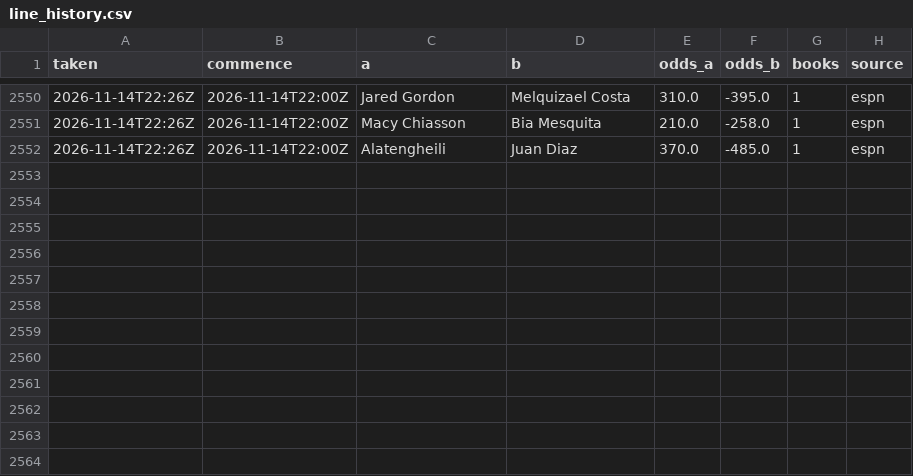
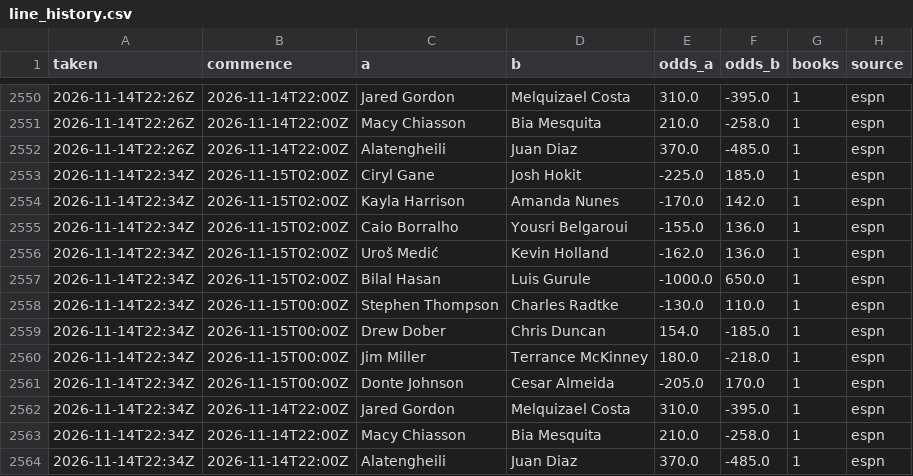
Before and after one commit to Jono-bit-trade/jonos-ufc-picks, a CSV file: data/line_history.csv, drawn as a sheet; only a part is shown, gaps mark what is left out.

```diff
--- a/data/line_history.csv
+++ b/data/line_history.csv
@@ -2552 +2552,13 @@ taken,commence,a,b,odds_a,odds_b,books,source
 2026-11-14T22:26Z,2026-11-14T22:00Z,Alatengheili,Juan Diaz,370.0,-485.0,1,espn
+2026-11-14T22:34Z,2026-11-15T02:00Z,Ciryl Gane,Josh Hokit,-225.0,185.0,1,espn
+2026-11-14T22:34Z,2026-11-15T02:00Z,Kayla Harrison,Amanda Nunes,-170.0,142.0,1,espn
+2026-11-14T22:34Z,2026-11-15T02:00Z,Caio Borralho,Yousri Belgaroui,-155.0,136.0,1,espn
+2026-11-14T22:34Z,2026-11-15T02:00Z,Uroš Medić,Kevin Holland,-162.0,136.0,1,espn
+2026-11-14T22:34Z,2026-11-15T02:00Z,Bilal Hasan,Luis Gurule,-1000.0,650.0,1,espn
+2026-11-14T22:34Z,2026-11-15T00:00Z,Stephen Thompson,Charles Radtke,-130.0,110.0,1,espn
+2026-11-14T22:34Z,2026-11-15T00:00Z,Drew Dober,Chris Duncan,154.0,-185.0,1,espn
+2026-11-14T22:34Z,2026-11-15T00:00Z,Jim Miller,Terrance McKinney,180.0,-218.0,1,espn
+2026-11-14T22:34Z,2026-11-15T00:00Z,Donte Johnson,Cesar Almeida,-205.0,170.0,1,espn
+2026-11-14T22:34Z,2026-11-14T22:00Z,Jared Gordon,Melquizael Costa,310.0,-395.0,1,espn
+2026-11-14T22:34Z,2026-11-14T22:00Z,Macy Chiasson,Bia Mesquita,210.0,-258.0,1,espn
+2026-11-14T22:34Z,2026-11-14T22:00Z,Alatengheili,Juan Diaz,370.0,-485.0,1,espn
```
Also changed, not shown: data/espn_card.csv, data/pick_log.csv, 4 other files.
